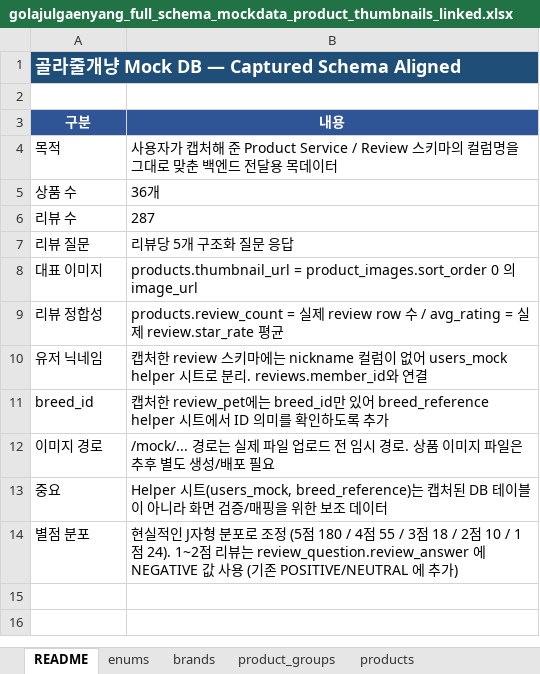
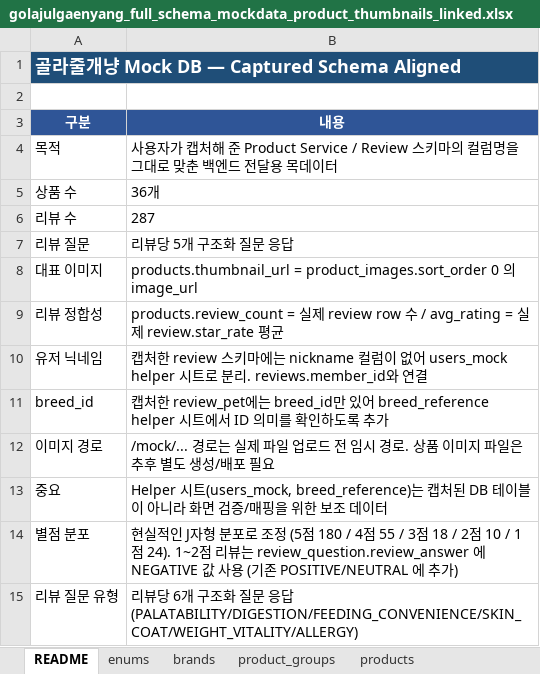
Before and after one commit to rltgjqmsmsgksrmffhrlt/GollajuDogCat, an Excel workbook: data/mock/상품 목데이터/golajulgaenyang_full_schema_mockdata_product_thumbnails_linked.xlsx, sheet README, drawn as a sheet; values as stored, in another font and other column widths than the file's, no borders; the diff names each change by its address in the sheet, - before the commit and + after, or states it on an @@ line.

```diff
--- a/data/mock/상품 목데이터/golajulgaenyang_full_schema_mockdata_product_thumbnails_linked.xlsx (sheet README)
+++ b/data/mock/상품 목데이터/golajulgaenyang_full_schema_mockdata_product_thumbnails_linked.xlsx (sheet README)
+row 15: 리뷰 질문 유형 | 리뷰당 6개 구조화 질문 응답 (PALATABILITY/DIGESTION/FEEDING_CONVENIENCE/SKIN_COAT/WEIGHT_VITALITY/ALLERGY)
```
Also changed, not shown: sheet review_question, 1 other file.
